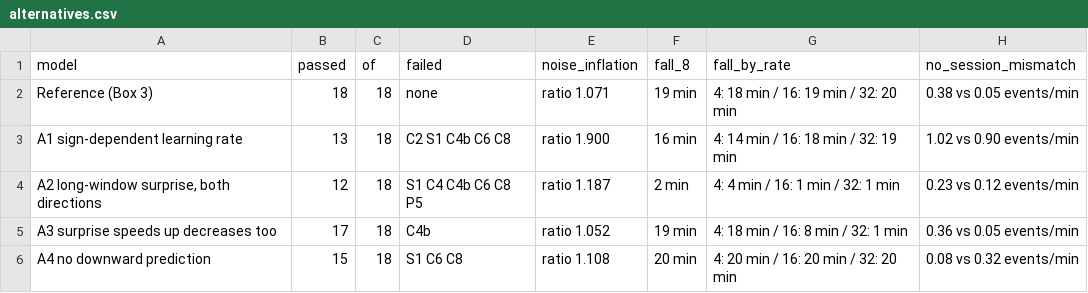
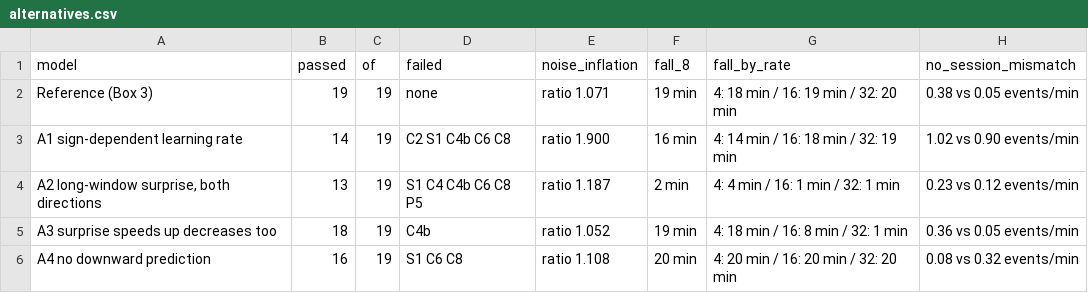
Before and after one commit to hippolytefournier/relevance-rate-model, a CSV file: outputs/alternatives.csv, drawn as a sheet.

```diff
--- a/outputs/alternatives.csv
+++ b/outputs/alternatives.csv
@@ -1,6 +1,6 @@
 model,passed,of,failed,noise_inflation,fall_8,fall_by_rate,no_session_mismatch
-Reference (Box 3),18,18,none,ratio 1.071,19 min,4: 18 min / 16: 19 min / 32: 20 min,0.38 vs 0.05 events/min
-A1 sign-dependent learning rate,13,18,C2 S1 C4b C6 C8,ratio 1.900,16 min,4: 14 min / 16: 18 min / 32: 19 min,1.02 vs 0.90 events/min
-"A2 long-window surprise, both directions",12,18,S1 C4 C4b C6 C8 P5,ratio 1.187,2 min,4: 4 min / 16: 1 min / 32: 1 min,0.23 vs 0.12 events/min
-A3 surprise speeds up decreases too,17,18,C4b,ratio 1.052,19 min,4: 18 min / 16: 8 min / 32: 1 min,0.36 vs 0.05 events/min
-A4 no downward prediction,15,18,S1 C6 C8,ratio 1.108,20 min,4: 20 min / 16: 20 min / 32: 20 min,0.08 vs 0.32 events/min
+Reference (Box 3),19,19,none,ratio 1.071,19 min,4: 18 min / 16: 19 min / 32: 20 min,0.38 vs 0.05 events/min
+A1 sign-dependent learning rate,14,19,C2 S1 C4b C6 C8,ratio 1.900,16 min,4: 14 min / 16: 18 min / 32: 19 min,1.02 vs 0.90 events/min
+"A2 long-window surprise, both directions",13,19,S1 C4 C4b C6 C8 P5,ratio 1.187,2 min,4: 4 min / 16: 1 min / 32: 1 min,0.23 vs 0.12 events/min
+A3 surprise speeds up decreases too,18,19,C4b,ratio 1.052,19 min,4: 18 min / 16: 8 min / 32: 1 min,0.36 vs 0.05 events/min
+A4 no downward prediction,16,19,S1 C6 C8,ratio 1.108,20 min,4: 20 min / 16: 20 min / 32: 20 min,0.08 vs 0.32 events/min
```
Also changed, not shown: outputs/alternatives_long.csv, outputs/claims.csv, 14 other files.
